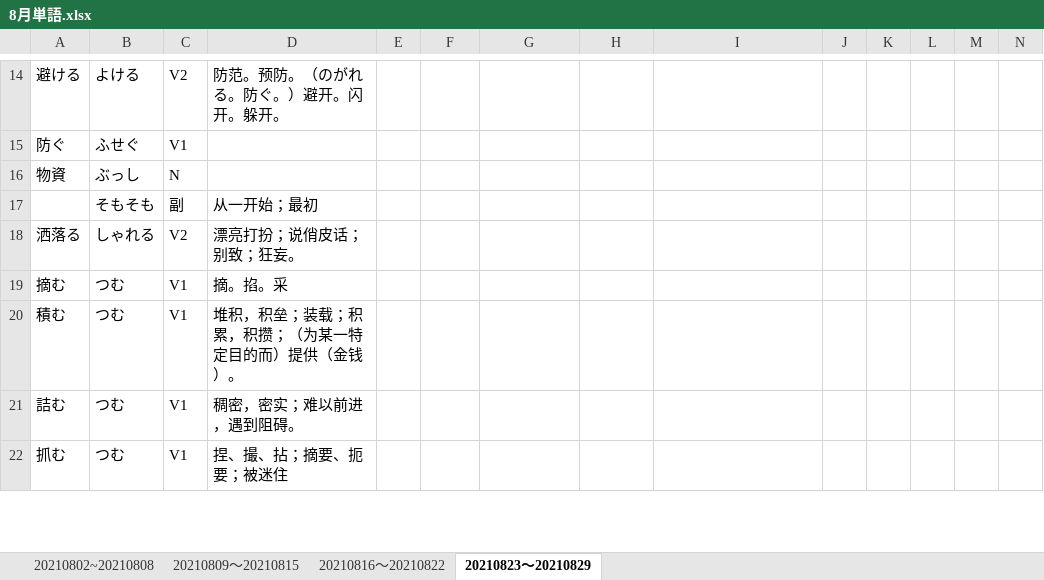
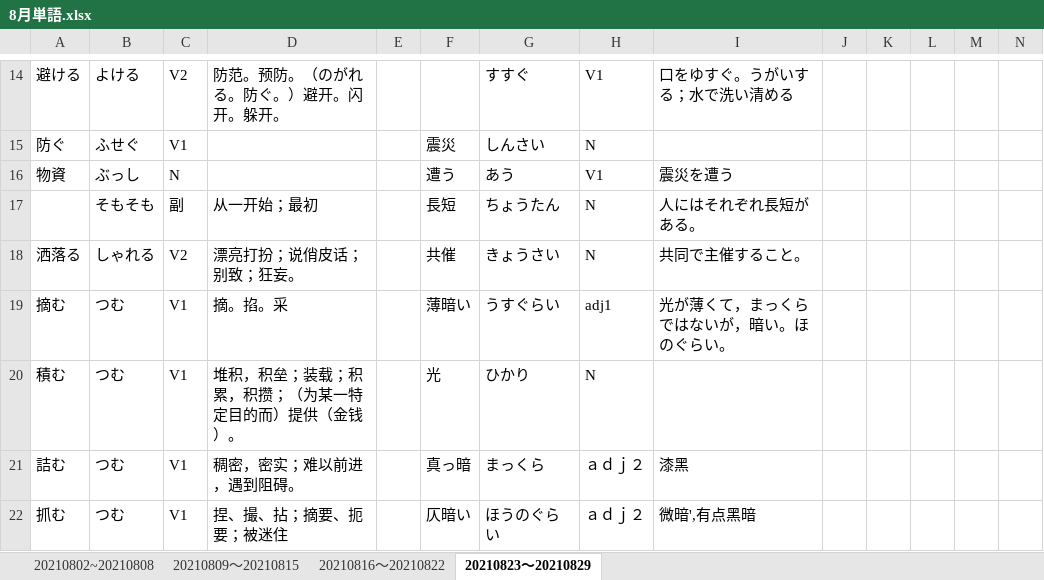
Before and after one commit to Shinrei-Boku/Japanese, an Excel workbook: 8月単語.xlsx, sheet 20210823～20210829, drawn as a sheet; only a part is shown, gaps mark what is left out; values as stored, in another font and other column widths than the file's, no borders; removed rows and columns are numbered as before the commit, all else as after; rows hold the shown columns only; the diff covers the shown part only; the diff names each change by its address in the sheet, - before the commit and + after, or states it on an @@ line.

```diff
--- a/8月単語.xlsx (sheet 20210823～20210829)
+++ b/8月単語.xlsx (sheet 20210823～20210829)
-G14: (empty)
+G14: すすぐ
-H14: (empty)
+H14: V1
-I14: (empty)
+I14: 口をゆすぐ。うがいする；水で洗い清める
-F15: (empty)
+F15: 震災
-G15: (empty)
+G15: しんさい
-H15: (empty)
+H15: N
-F16: (empty)
+F16: 遭う
-G16: (empty)
+G16: あう
-H16: (empty)
+H16: V1
-I16: (empty)
+I16: 震災を遭う
-row 17:  | そもそも | 副 | 从一开始；最初
+row 17:  | そもそも | 副 | 从一开始；最初 |  | 長短 | ちょうたん | N | 人にはそれぞれ長短がある。
-F18: (empty)
+F18: 共催
-G18: (empty)
+G18: きょうさい
-H18: (empty)
+H18: N
-I18: (empty)
+I18: 共同で主催すること。
-F19: (empty)
+F19: 薄暗い
-G19: (empty)
+G19: うすぐらい
-H19: (empty)
+H19: adj1
-I19: (empty)
+I19: 光が薄くて，まっくらではないが，暗い。ほのぐらい。
-F20: (empty)
+F20: 光
-G20: (empty)
+G20: ひかり
-H20: (empty)
+H20: N
-F21: (empty)
+F21: 真っ暗
-G21: (empty)
+G21: まっくら
-H21:H22: (empty)
+H21:H22: ａｄｊ２
-I21: (empty)
+I21: 漆黑
-F22: (empty)
+F22: 仄暗い
-G22: (empty)
+G22: ほうのぐらい
-I22: (empty)
+I22: 微暗',有点黑暗
```
Also changed, not shown: 1 added row, 1 removed row and 76 edited cells elsewhere in this sheet, 日本語勉強のスケジュール.xlsx.
